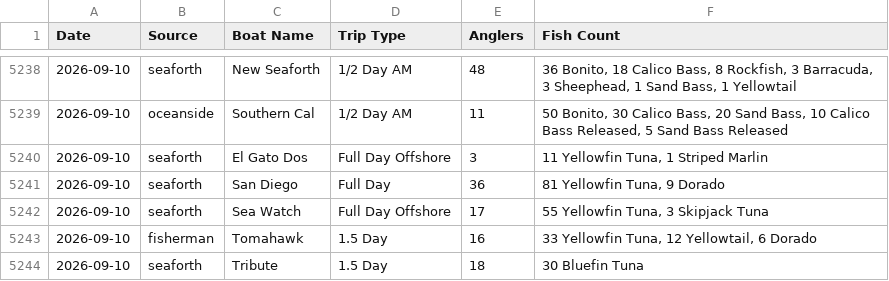
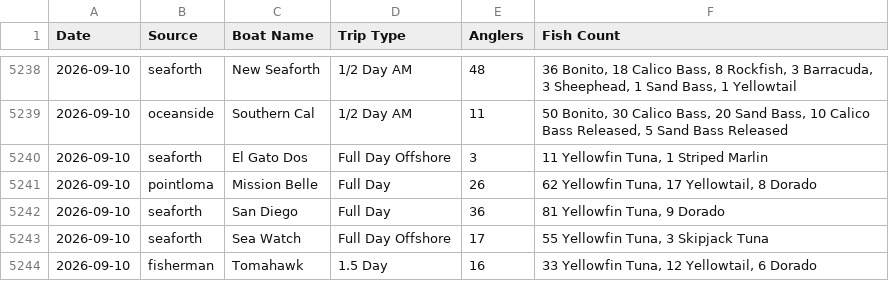
Before and after one commit to hdehaini/Fishing_Reports, a CSV file: database/reports_history.csv, drawn as a sheet; only a part is shown, gaps mark what is left out; the shorter side is filled out with more unchanged rows; the diff names each change by its address in the sheet, - before the commit and + after, or states it on an @@ line.

```diff
--- a/database/reports_history.csv
+++ b/database/reports_history.csv
+row 5241: 2026-09-10 | pointloma | Mission Belle | Full Day | 26 | 62 Yellowfin Tuna, 17 Yellowtail, 8 Dorado
```
Also changed, not shown: database/sorted_fishing_reports.csv, 1 other file.
